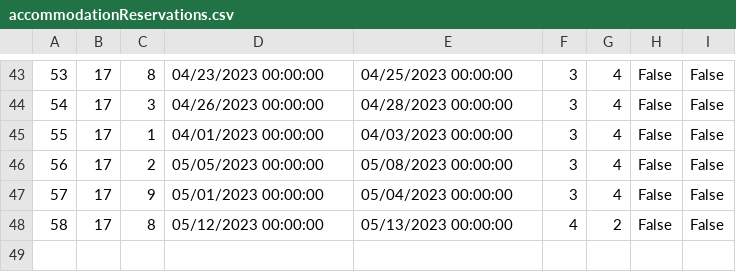
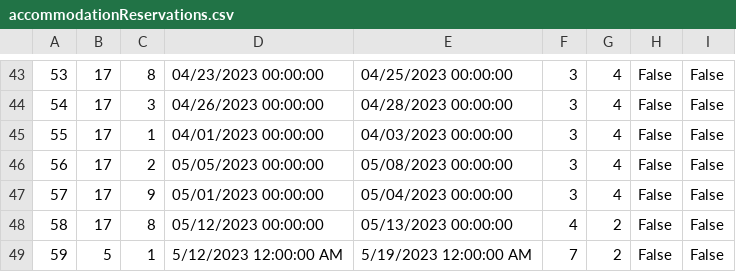
Before and after one commit to dokma11/SIMS-Project-Group-4-Team-B, a CSV file: Sims2023/Sims2023/Resources/Data/accommodationReservations.csv, drawn as a sheet; only a part is shown, gaps mark what is left out; the diff names each change by its address in the sheet, - before the commit and + after, or states it on an @@ line.

```diff
--- a/Sims2023/Sims2023/Resources/Data/accommodationReservations.csv
+++ b/Sims2023/Sims2023/Resources/Data/accommodationReservations.csv
+row 49: 59 | 5 | 1 | 5/12/2023 12:00:00 AM | 5/19/2023 12:00:00 AM | 7 | 2 | False | False
```
Also changed, not shown: Sims2023/Sims2023/Resources/Data/accommodations.csv, Sims2023/Sims2023/Resources/Data/locations.csv, 20 other files.
